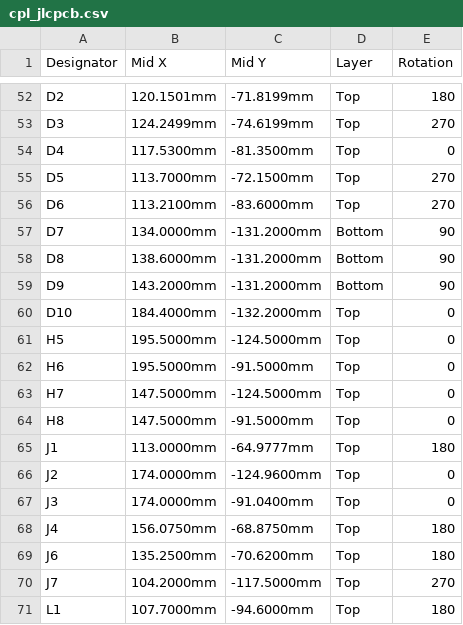
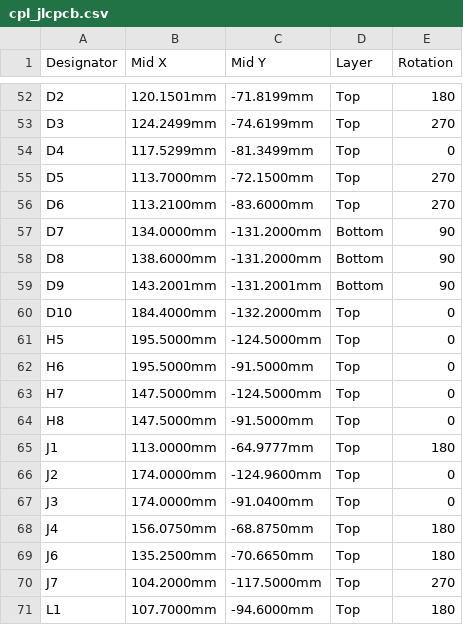
Before and after one commit to geilevideossos-gamedev/fable-sbc-test, a CSV file: fab/jlcpcb/cpl_jlcpcb.csv, drawn as a sheet; only a part is shown, gaps mark what is left out.

```diff
--- a/fab/jlcpcb/cpl_jlcpcb.csv
+++ b/fab/jlcpcb/cpl_jlcpcb.csv
@@ -53,3 +53,3 @@ D2,120.1501mm,-71.8199mm,Top,180
 D3,124.2499mm,-74.6199mm,Top,270
-D4,117.5300mm,-81.3500mm,Top,0
+D4,117.5299mm,-81.3499mm,Top,0
 D5,113.7000mm,-72.1500mm,Top,270
@@ -58,3 +58,3 @@ D7,134.0000mm,-131.2000mm,Bottom,90
 D8,138.6000mm,-131.2000mm,Bottom,90
-D9,143.2000mm,-131.2000mm,Bottom,90
+D9,143.2001mm,-131.2001mm,Bottom,90
 D10,184.4000mm,-132.2000mm,Top,0
@@ -68,3 +68,3 @@ J3,174.0000mm,-91.0400mm,Top,0
 J4,156.0750mm,-68.8750mm,Top,180
-J6,135.2500mm,-70.6200mm,Top,180
+J6,135.2500mm,-70.6650mm,Top,180
 J7,104.2000mm,-117.5000mm,Top,270
```
Also changed, not shown: fab/jlcpcb/bom_jlcpcb.csv, fab/jlcpcb/placement_report.csv, 52 other files.
